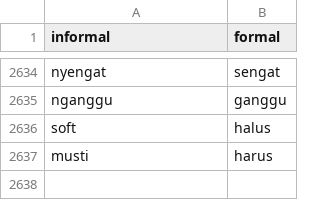
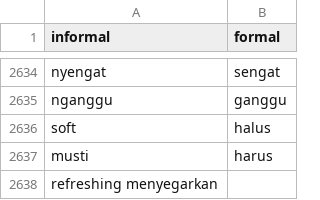
Before and after one commit to fauzanlnh/Skripsi, a TSV file: normalization/inforformal-formal-Indonesian-dictionary.tsv, drawn as a sheet; only a part is shown, gaps mark what is left out; the diff names each change by its address in the sheet, - before the commit and + after, or states it on an @@ line.

Commit message:
Update inforformal-formal-Indonesian-dictionary.tsv

```diff
--- a/normalization/inforformal-formal-Indonesian-dictionary.tsv
+++ b/normalization/inforformal-formal-Indonesian-dictionary.tsv
+row 2638: refreshing menyegarkan
```
